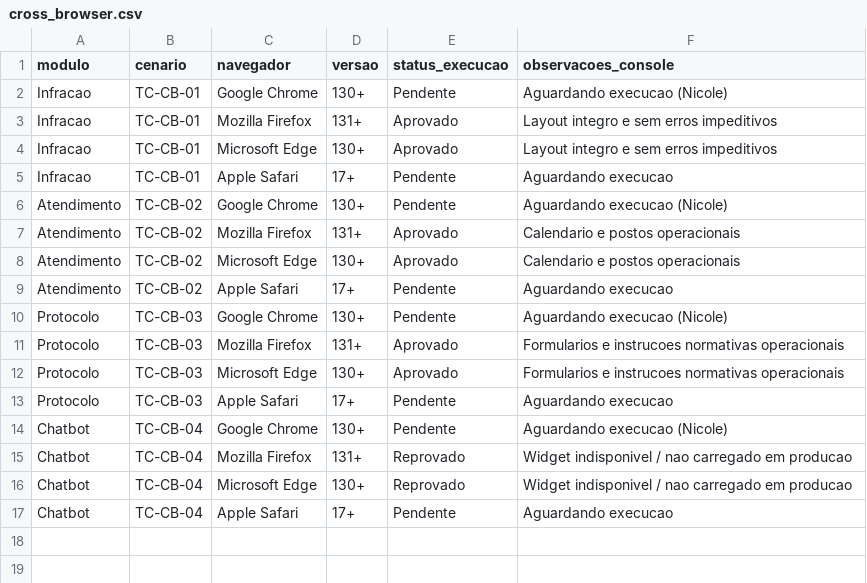
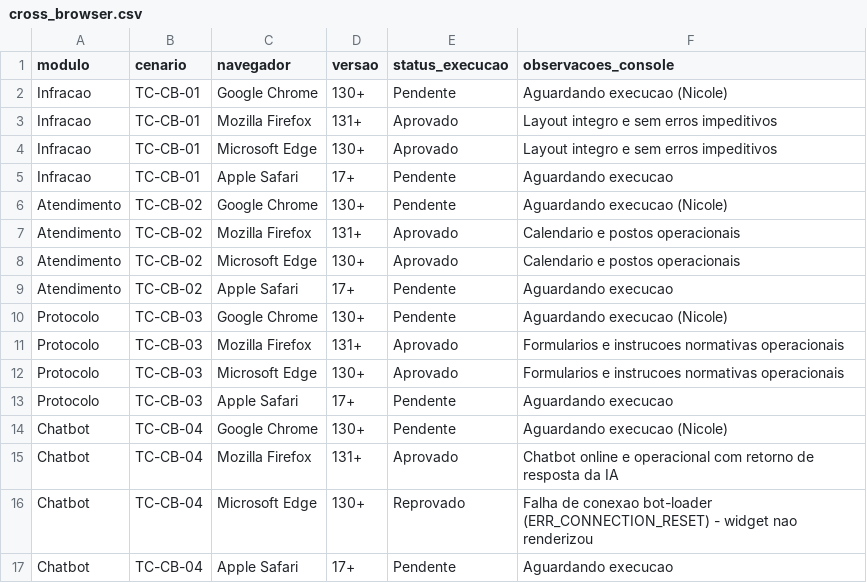
Before and after one commit to FCTE-Qualidade-de-Software-1/2026-2_T02_KAY_MCNULTY, a CSV file: docs/dados/compatibilidade/tcbn/cross_browser.csv, drawn as a sheet.

Commit message:
docs(fase4): reavalia evidencias e registra divergencia cross-browser no chatbot
- Confirma operacao plena do Chatbot no Mozilla Firefox (resposta da IA e atalhos)
- Documenta falha de conexao bot-loader no Microsoft Edge (net::ERR_CONNECTION_RESET)
- Atualiza tabela consolidada de TCBN com status real aprovado no Firefox
- Valida hipotese H1 atraves da divergencia detectada entre Blink e Gecko

Co-authored-by: Nicole Jovita Fernandes <nicolejovitafernandes@gmail.com>

```diff
--- a/docs/dados/compatibilidade/tcbn/cross_browser.csv
+++ b/docs/dados/compatibilidade/tcbn/cross_browser.csv
@@ -14,4 +14,4 @@ Protocolo,TC-CB-03,Apple Safari,17+,Pendente,Aguardando execucao
 Chatbot,TC-CB-04,Google Chrome,130+,Pendente,Aguardando execucao (Nicole)
-Chatbot,TC-CB-04,Mozilla Firefox,131+,Reprovado,Widget indisponivel / nao carregado em producao
-Chatbot,TC-CB-04,Microsoft Edge,130+,Reprovado,Widget indisponivel / nao carregado em producao
+Chatbot,TC-CB-04,Mozilla Firefox,131+,Aprovado,Chatbot online e operacional com retorno de resposta da IA
+Chatbot,TC-CB-04,Microsoft Edge,130+,Reprovado,Falha de conexao bot-loader (ERR_CONNECTION_RESET) - widget nao renderizou
 Chatbot,TC-CB-04,Apple Safari,17+,Pendente,Aguardando execucao
```
Also changed, not shown: 1 other file.
